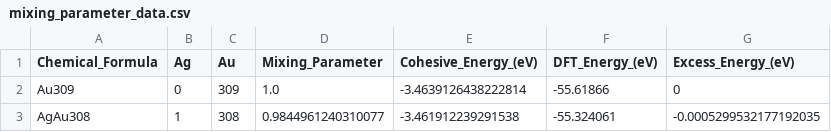
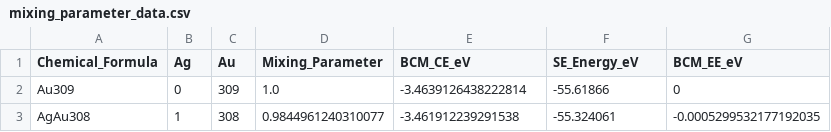
Before and after one commit to mpourmpakis/ce_expansion, a CSV file: example/ex_1_agau_309_Icosahedron/mixing_parameter_data.csv, drawn as a sheet; only a part is shown.

```diff
--- a/example/ex_1_agau_309_Icosahedron/mixing_parameter_data.csv
+++ b/example/ex_1_agau_309_Icosahedron/mixing_parameter_data.csv
@@ -1,2 +1,2 @@
-Chemical_Formula,Ag,Au,Mixing_Parameter,Cohesive_Energy_(eV),DFT_Energy_(eV),Excess_Energy_(eV)
+Chemical_Formula,Ag,Au,Mixing_Parameter,BCM_CE_eV,SE_Energy_eV,BCM_EE_eV
 Au309,0,309,1.0,-3.4639126438222814,-55.61866,0
```
Also changed, not shown: 7 other files.
